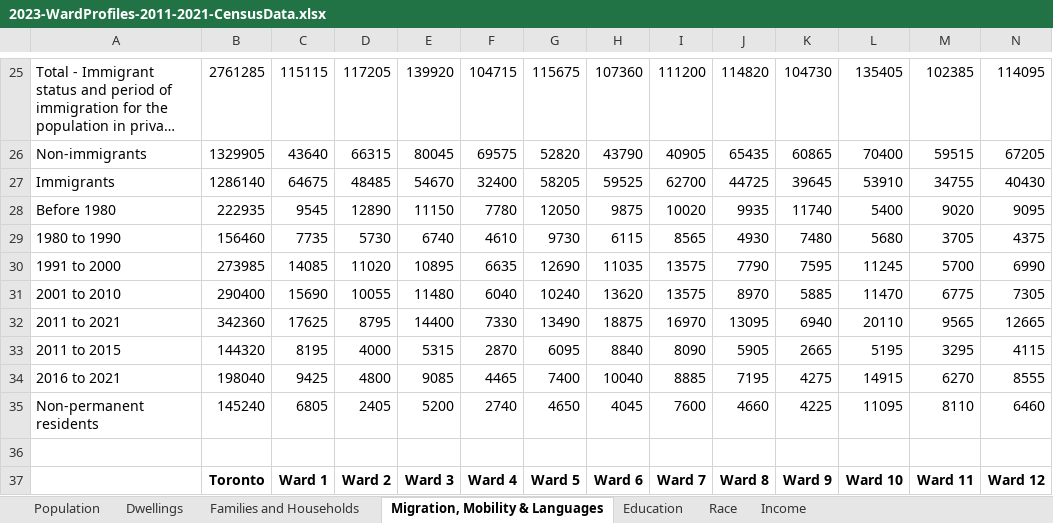
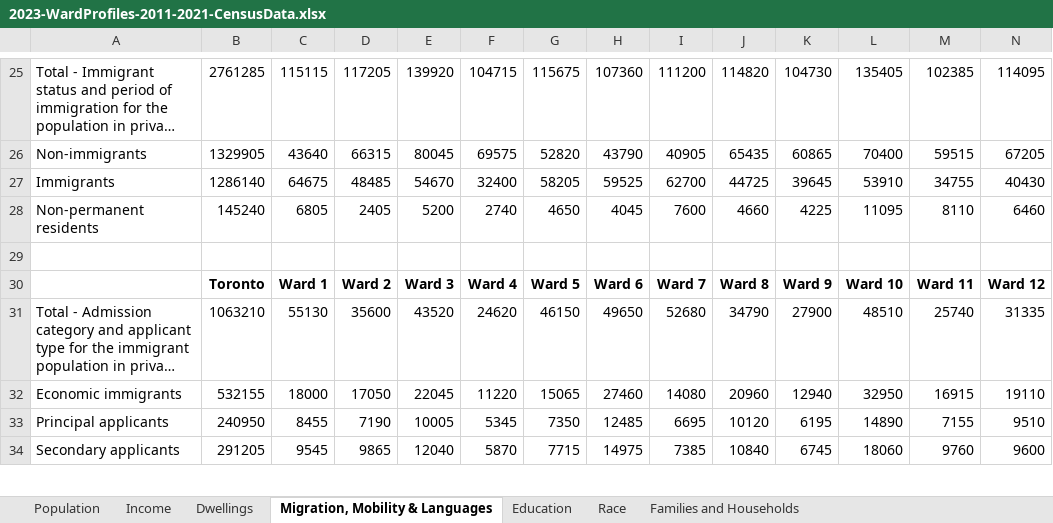
Before and after one commit to MariaMangru/Capital-Budget-Allocations-and-Median-Household-Income, an Excel workbook: data/raw_data/2023-WardProfiles-2011-2021-CensusData.xlsx, sheet Migration, Mobility & Languages, drawn as a sheet; only a part is shown, gaps mark what is left out; the shorter side is filled out with more unchanged rows; long unchanged cells end in …; values as stored, in another font and other column widths than the file's, no borders; rows hold the shown columns only; the diff names each change by its address in the sheet, - before the commit and + after, or states it on an @@ line.

Commit message:
update raw data again

```diff
--- a/data/raw_data/2023-WardProfiles-2011-2021-CensusData.xlsx (sheet Migration, Mobility & Languages)
+++ b/data/raw_data/2023-WardProfiles-2011-2021-CensusData.xlsx (sheet Migration, Mobility & Languages)
@@ sheet tab order changed: Population | Income | Dwellings | Migration, Mobility & Languages | Education | Race | Families and Households @@
-row 28: Before 1980 | 222935 | 9545 | 12890 | 11150 | 7780 | 12050 | 9875 | 10020 | 9935 | 11740 | 5400 | 9020 | 9095
-row 29: 1980 to 1990 | 156460 | 7735 | 5730 | 6740 | 4610 | 9730 | 6115 | 8565 | 4930 | 7480 | 5680 | 3705 | 4375
-row 30: 1991 to 2000 | 273985 | 14085 | 11020 | 10895 | 6635 | 12690 | 11035 | 13575 | 7790 | 7595 | 11245 | 5700 | 6990
-row 31: 2001 to 2010 | 290400 | 15690 | 10055 | 11480 | 6040 | 10240 | 13620 | 13575 | 8970 | 5885 | 11470 | 6775 | 7305
-row 32: 2011 to 2021 | 342360 | 17625 | 8795 | 14400 | 7330 | 13490 | 18875 | 16970 | 13095 | 6940 | 20110 | 9565 | 12665
-row 33: 2011 to 2015 | 144320 | 8195 | 4000 | 5315 | 2870 | 6095 | 8840 | 8090 | 5905 | 2665 | 5195 | 3295 | 4115
-row 34: 2016 to 2021 | 198040 | 9425 | 4800 | 9085 | 4465 | 7400 | 10040 | 8885 | 7195 | 4275 | 14915 | 6270 | 8555
```
